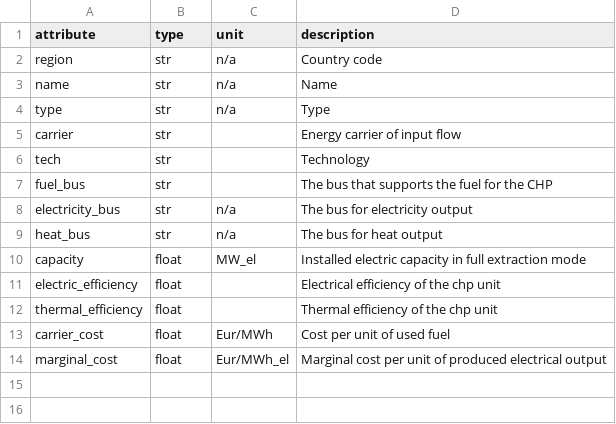
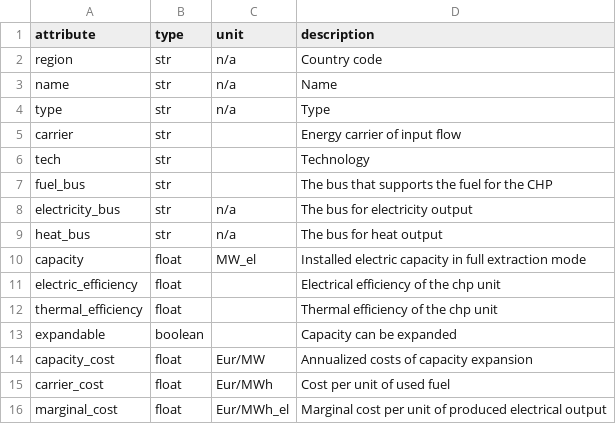
Before and after one commit to rl-institut/oemoflex, a CSV file: oemoflex/model/facade_attrs/backpressure.csv, drawn as a sheet.

Commit message:
Add investment for backpressure

```diff
--- a/oemoflex/model/facade_attrs/backpressure.csv
+++ b/oemoflex/model/facade_attrs/backpressure.csv
@@ -12,2 +12,4 @@ electric_efficiency,float,,Electrical efficiency of the chp unit
 thermal_efficiency,float,,Thermal efficiency of the chp unit
+expandable,boolean,,Capacity can be expanded
+capacity_cost,float,Eur/MW,Annualized costs of capacity expansion
 carrier_cost,float,Eur/MWh,Cost per unit of used fuel
```
Also changed, not shown: 1 other file.
